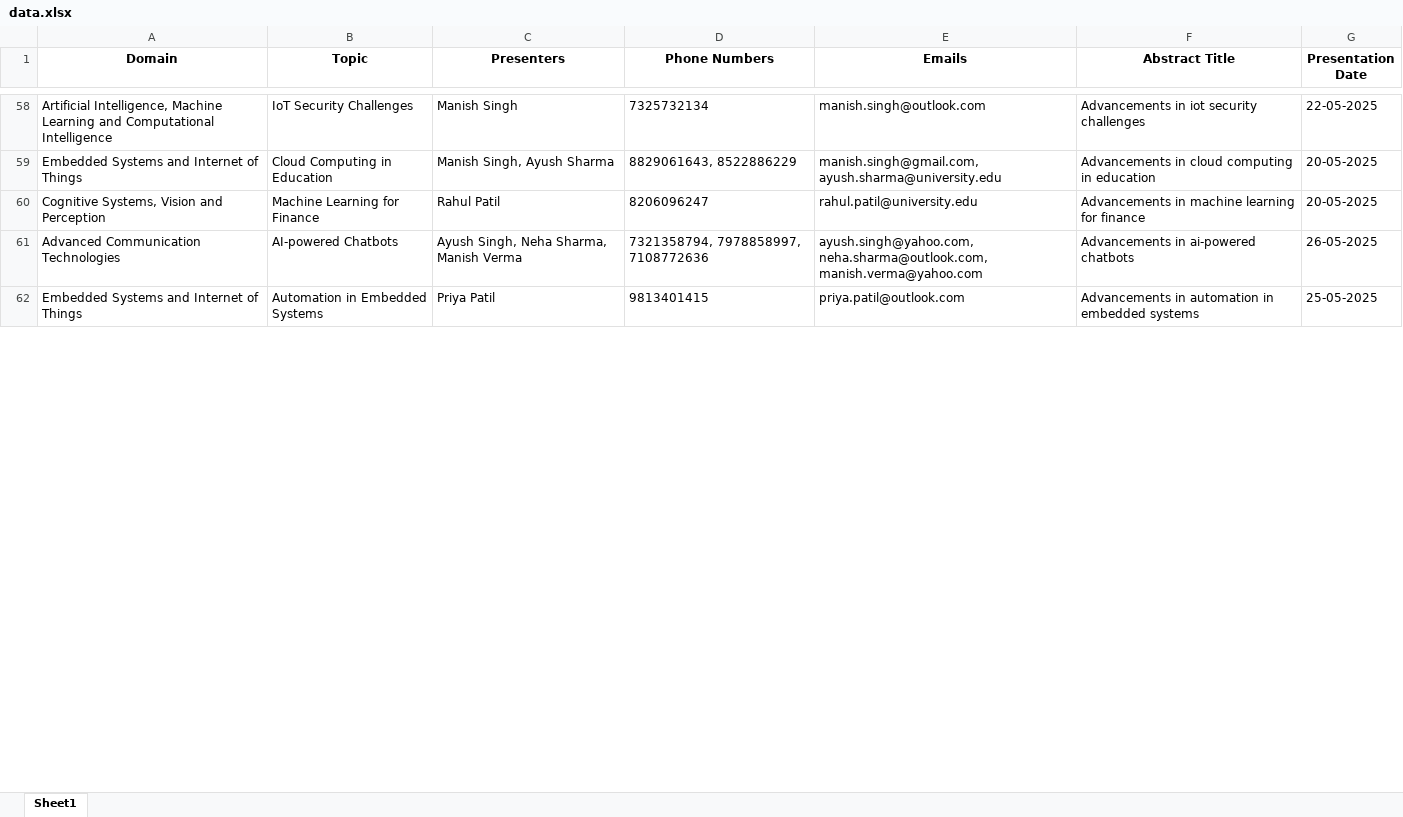
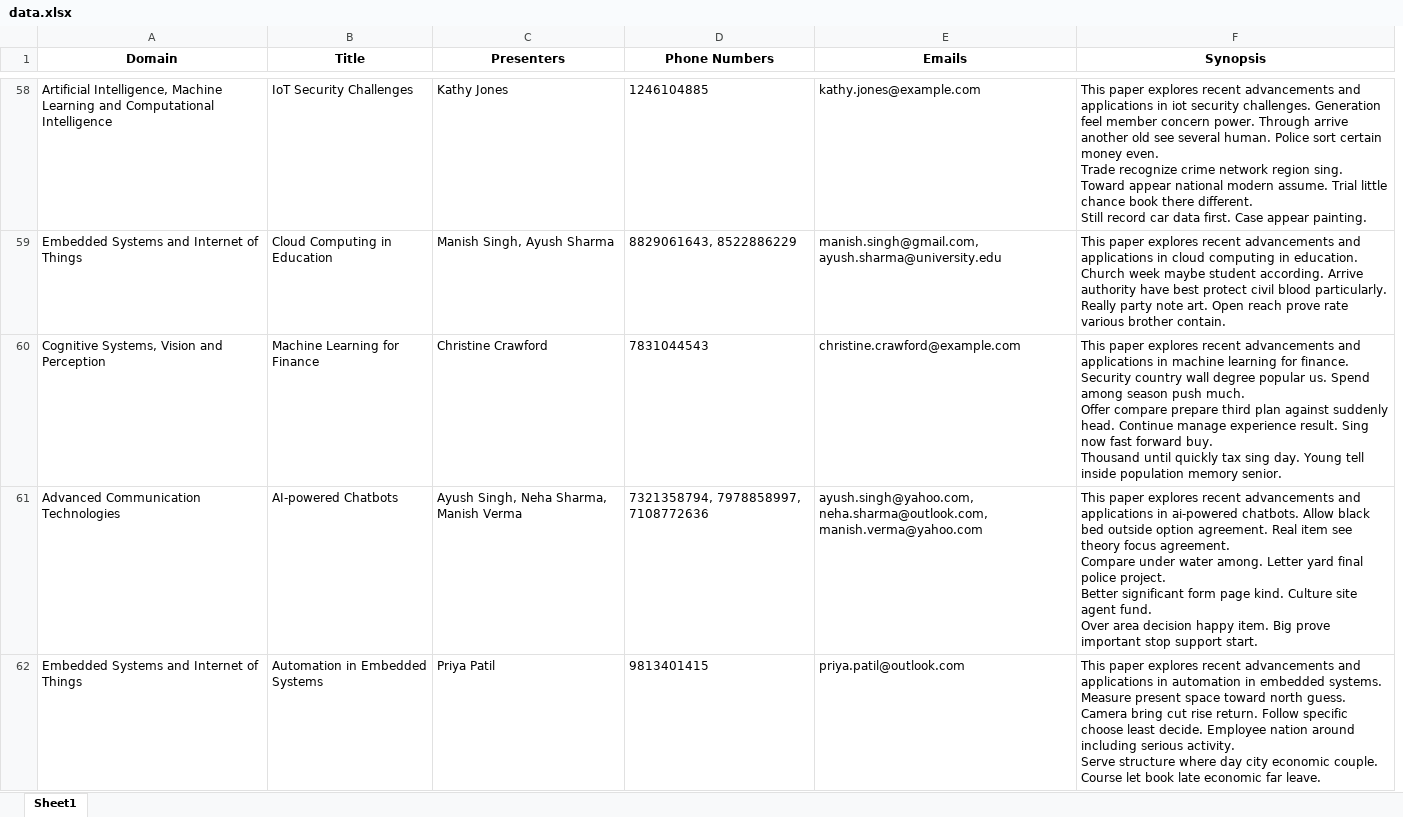
Before and after one commit to Sarthak0722/event_management, an Excel workbook: backend/data/data.xlsx, sheet Sheet1, drawn as a sheet; only a part is shown, gaps mark what is left out; values as stored, in another font and other column widths than the file's, no borders; removed rows and columns are numbered as before the commit, all else as after; ↵ is a line break in a cell; the diff covers the shown part only; the diff names each change by its address in the sheet, - before the commit and + after, or states it on an @@ line.

```diff
--- a/backend/data/data.xlsx (sheet Sheet1)
+++ b/backend/data/data.xlsx (sheet Sheet1)
-column F (Abstract Title), rows 58-62: Advancements in iot security challenges | Advancements in cloud computing in education | Advancements in machine learning for finance | Advancements in ai-powered chatbots | Advancements in automation in embedded systems
-column G (Presentation Date), rows 58-62: 22-05-2025 | 20-05-2025 | 20-05-2025 | 26-05-2025 | 25-05-2025
+column F (Synopsis), rows 58-62: This paper explores recent advancements and applications in iot security challenges. Generation feel member concern power. Through arrive another old see several human. Police sort certain money even. ↵ Trade recognize crime network region sing. Toward appear national modern assume. Trial little chance book there different. ↵ Still record car data first. Case appear painting. | This paper explores recent advancements and applications in cloud computing in education. Church week maybe student according. Arrive authority have best protect civil blood particularly. ↵ Really party note art. Open reach prove rate various brother contain. | This paper explores recent advancements and applications in machine learning for finance. Security country wall degree popular us. Spend among season push much. ↵ Offer compare prepare third plan against suddenly head. Continue manage experience result. Sing now fast forward buy. ↵ Thousand until quickly tax sing day. Young tell inside population memory senior. | This paper explores recent advancements and applications in ai-powered chatbots. Allow black bed outside option agreement. Real item see theory focus agreement. ↵ Compare under water among. Letter yard final police project. ↵ Better significant form page kind. Culture site agent fund. ↵ Over area decision happy item. Big prove important stop support start. | This paper explores recent advancements and applications in automation in embedded systems. Measure present space toward north guess. Camera bring cut rise return. Follow specific choose least decide. Employee nation around including serious activity. ↵ Serve structure where day city economic couple. Course let book late economic far leave.
-B1: Topic
+B1: Title
-C58 (Presenters): Manish Singh
+C58 (Presenters): Kathy Jones
-D58 (Phone Numbers): 7325732134
+D58 (Phone Numbers): 1246104885
-E58 (Emails): manish.singh@outlook.com
+E58 (Emails): kathy.jones@example.com
-C60 (Presenters): Rahul Patil
+C60 (Presenters): Christine Crawford
-D60 (Phone Numbers): 8206096247
+D60 (Phone Numbers): 7831044543
-E60 (Emails): rahul.patil@university.edu
+E60 (Emails): christine.crawford@example.com
```
Also changed, not shown: 834 edited cells elsewhere in this sheet, 8 other files.
